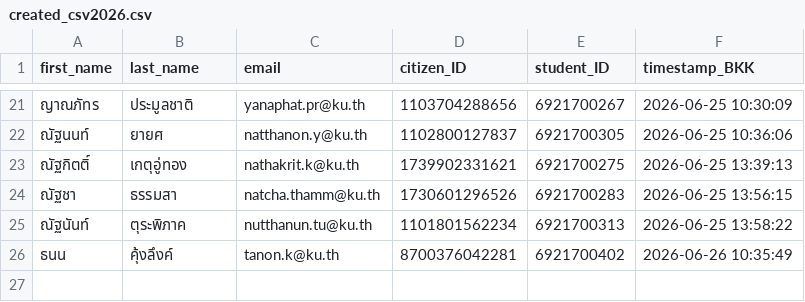
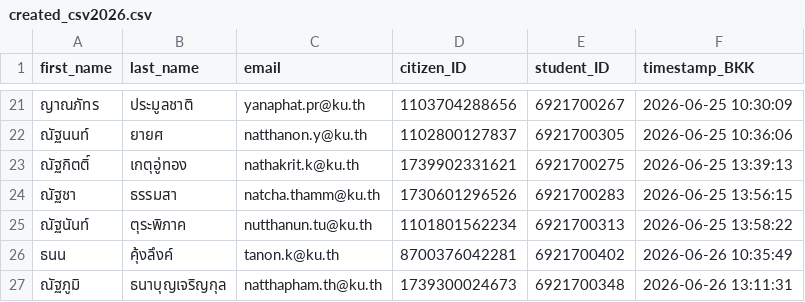
Before and after one commit to PythonianSt/Register, a CSV file: created_csv2026.csv, drawn as a sheet; only a part is shown, gaps mark what is left out.

Commit message:
Update created_csv2026.csv 2026-06-26 13:11:32 BKK

```diff
--- a/created_csv2026.csv
+++ b/created_csv2026.csv
@@ -26 +26,2 @@
 ธนน,คุ้งลึงค์,tanon.k@ku.th,8700376042281,6921700402,2026-06-26 10:35:49
+ณัฐภูมิ,ธนาบุญเจริญกุล,natthapham.th@ku.th,1739300024673,6921700348,2026-06-26 13:11:31
```
